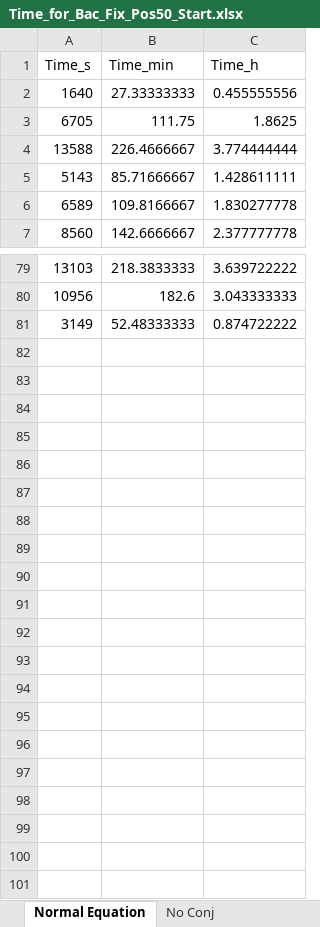
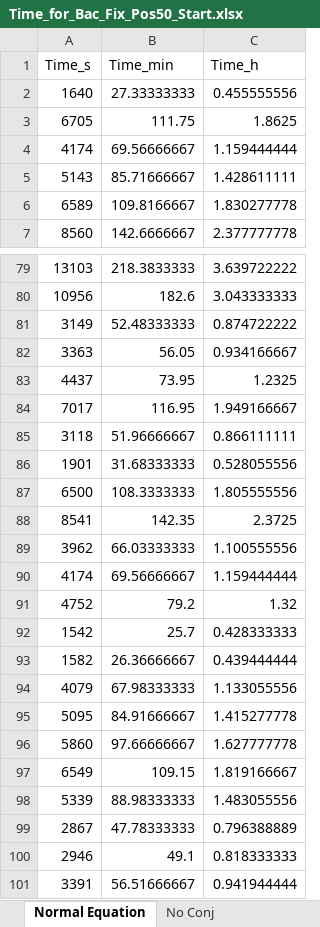
Before and after one commit to Frood-for-Thought/Bac_Evol_SSA, an Excel workbook: Experiment 1 - Testing Fixation Time/Time_for_Bac_Fix_Pos50_Start.xlsx, sheet Normal Equation, drawn as a sheet; only a part is shown, gaps mark what is left out; values as stored, in another font and other column widths than the file's, no borders; removed rows and columns are numbered as before the commit, all else as after; the diff covers the shown part only; the diff names each change by its address in the sheet, - before the commit and + after, or states it on an @@ line.

Commit message:
finished Experiment 1 data collection

```diff
--- a/Experiment 1 - Testing Fixation Time/Time_for_Bac_Fix_Pos50_Start.xlsx (sheet Normal Equation)
+++ b/Experiment 1 - Testing Fixation Time/Time_for_Bac_Fix_Pos50_Start.xlsx (sheet Normal Equation)
-row 4: 13588 | 226.4666667 | 3.774444444
+row 4: 4174 | 69.56666667 | 1.159444444
+row 82: 3363 | 56.05 | 0.934166667
+row 83: 4437 | 73.95 | 1.2325
+row 84: 7017 | 116.95 | 1.949166667
+row 85: 3118 | 51.96666667 | 0.866111111
+row 86: 1901 | 31.68333333 | 0.528055556
+row 87: 6500 | 108.3333333 | 1.805555556
+row 88: 8541 | 142.35 | 2.3725
+row 89: 3962 | 66.03333333 | 1.100555556
+row 90: 4174 | 69.56666667 | 1.159444444
+row 91: 4752 | 79.2 | 1.32
+row 92: 1542 | 25.7 | 0.428333333
+row 93: 1582 | 26.36666667 | 0.439444444
+row 94: 4079 | 67.98333333 | 1.133055556
+row 95: 5095 | 84.91666667 | 1.415277778
+row 96: 5860 | 97.66666667 | 1.627777778
+row 97: 6549 | 109.15 | 1.819166667
+row 98: 5339 | 88.98333333 | 1.483055556
+row 99: 2867 | 47.78333333 | 0.796388889
+row 100: 2946 | 49.1 | 0.818333333
+row 101: 3391 | 56.51666667 | 0.941944444
```
Also changed, not shown: 1 added row and 1 removed row elsewhere in this sheet, sheet All Time Distributions, 2 other files.
